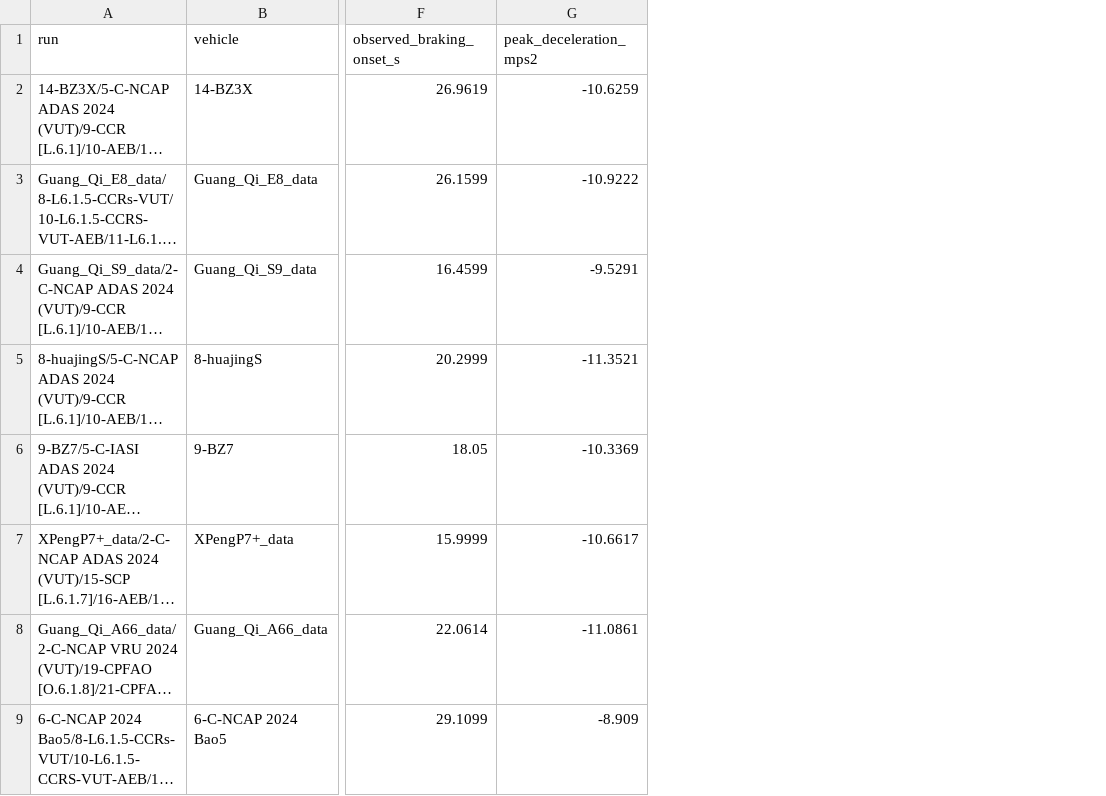
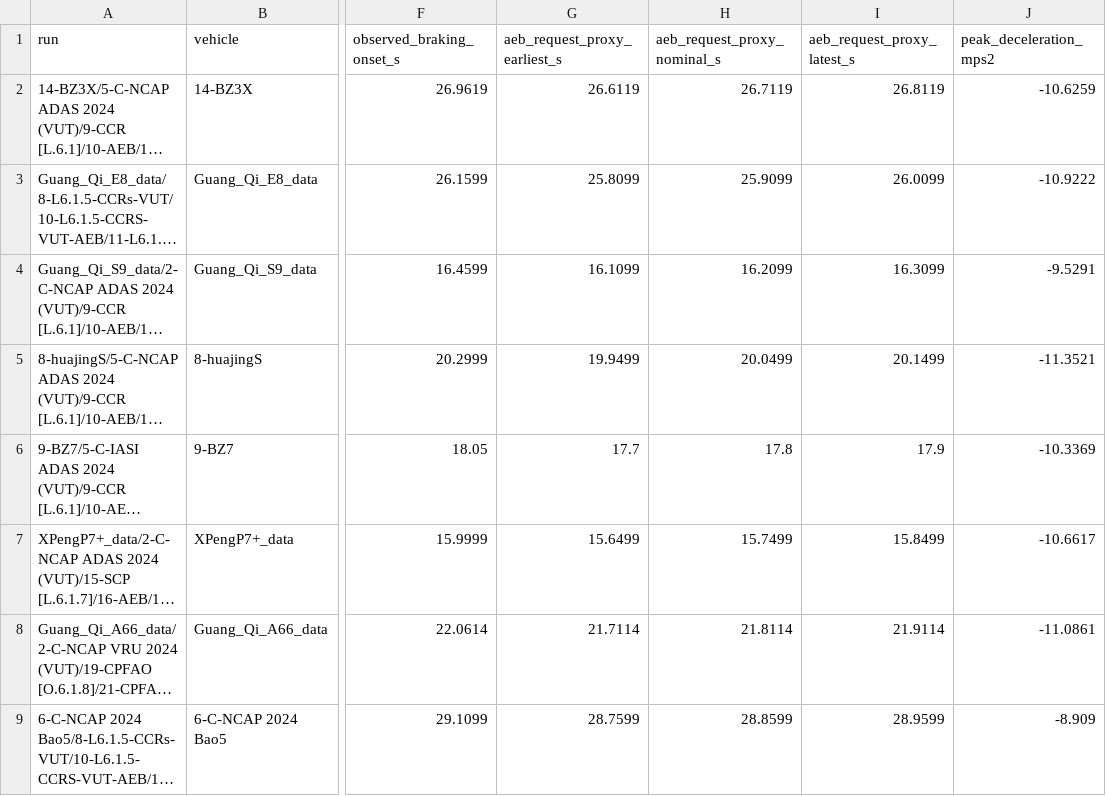
Before and after one commit to ChenShuai-CA/PICASO, a CSV file: runs/20260912_abd_no_takeover_screen/manual_intervention_review.csv, drawn as a sheet; only a part is shown, gaps mark what is left out; long unchanged cells end in …; the diff names each change by its address in the sheet, - before the commit and + after, or states it on an @@ line.

Commit message:
abd: add engineering-prior AEB timing proxy

```diff
--- a/runs/20260912_abd_no_takeover_screen/manual_intervention_review.csv
+++ b/runs/20260912_abd_no_takeover_screen/manual_intervention_review.csv
+column G (aeb_request_proxy_earliest_s), rows 2-9: 26.6119 | 25.8099 | 16.1099 | 19.9499 | 17.7 | 15.6499 | 21.7114 | 28.7599
+column H (aeb_request_proxy_nominal_s), rows 2-9: 26.7119 | 25.9099 | 16.2099 | 20.0499 | 17.8 | 15.7499 | 21.8114 | 28.8599
+column I (aeb_request_proxy_latest_s), rows 2-9: 26.8119 | 26.0099 | 16.3099 | 20.1499 | 17.9 | 15.8499 | 21.9114 | 28.9599
```
Also changed, not shown: 8 other files.
